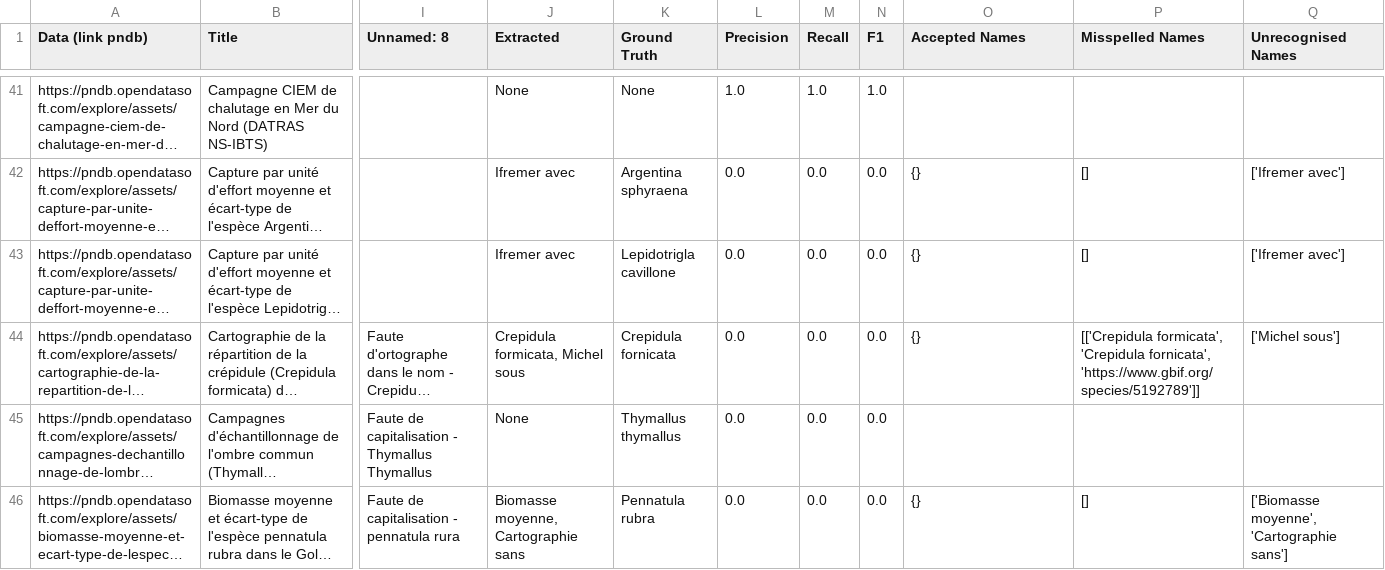
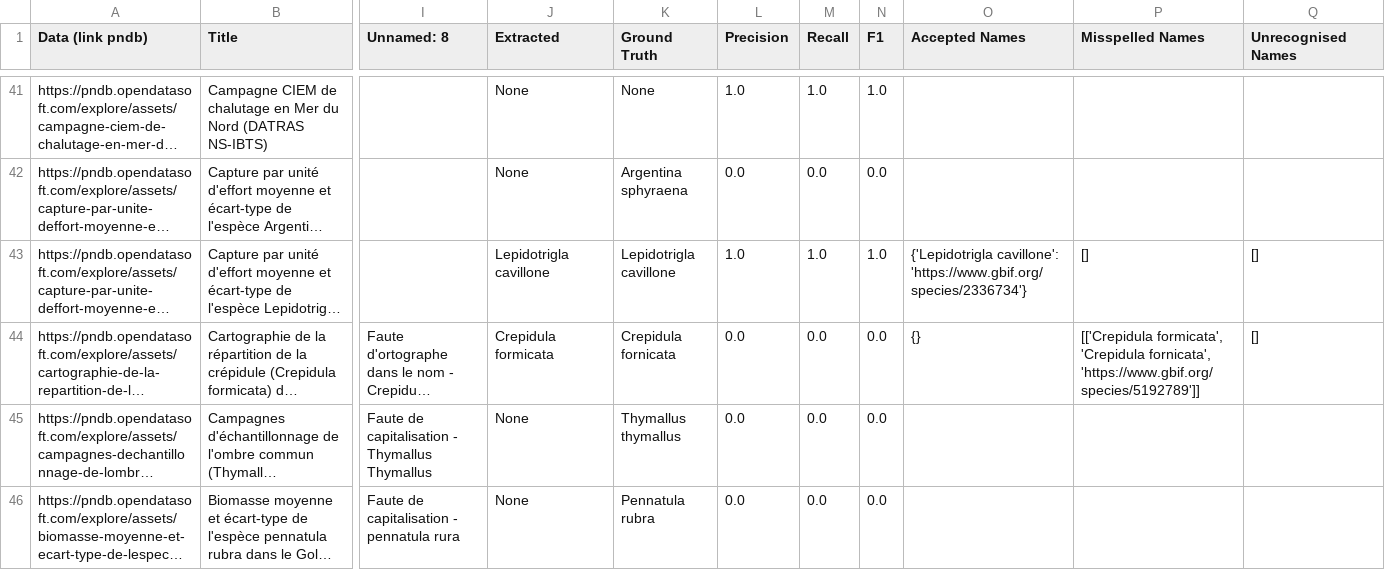
Before and after one commit to Lesliemrt/Key-word-enrichment, a CSV file: result_gbif_validated.csv, drawn as a sheet; only a part is shown, gaps mark what is left out; long unchanged cells end in …; the diff covers the shown part only; the diff names each change by its address in the sheet, - before the commit and + after, or states it on an @@ line.

```diff
--- a/result_gbif_validated.csv
+++ b/result_gbif_validated.csv
-J42 (Extracted): Ifremer avec
+J42 (Extracted): None
-O42 (Accepted Names): {}
+O42 (Accepted Names): (empty)
-P42 (Misspelled Names): []
+P42 (Misspelled Names): (empty)
-Q42 (Unrecognised Names): ['Ifremer avec']
+Q42 (Unrecognised Names): (empty)
-J43 (Extracted): Ifremer avec
+J43 (Extracted): Lepidotrigla cavillone
-L43 (Precision): 0.0
+L43 (Precision): 1.0
-M43 (Recall): 0.0
+M43 (Recall): 1.0
-N43 (F1): 0.0
+N43 (F1): 1.0
-O43 (Accepted Names): {}
+O43 (Accepted Names): {'Lepidotrigla cavillone': 'https://www.gbif.org/species/2336734'}
-Q43 (Unrecognised Names): ['Ifremer avec']
+Q43 (Unrecognised Names): []
-J44 (Extracted): Crepidula formicata, Michel sous
+J44 (Extracted): Crepidula formicata
-Q44 (Unrecognised Names): ['Michel sous']
+Q44 (Unrecognised Names): []
-J46 (Extracted): Biomasse moyenne, Cartographie sans
+J46 (Extracted): None
-O46 (Accepted Names): {}
+O46 (Accepted Names): (empty)
-P46 (Misspelled Names): []
+P46 (Misspelled Names): (empty)
-Q46 (Unrecognised Names): ['Biomasse moyenne', 'Cartographie sans']
+Q46 (Unrecognised Names): (empty)
```
Also changed, not shown: 124 edited cells elsewhere in this file, 5 other files.
